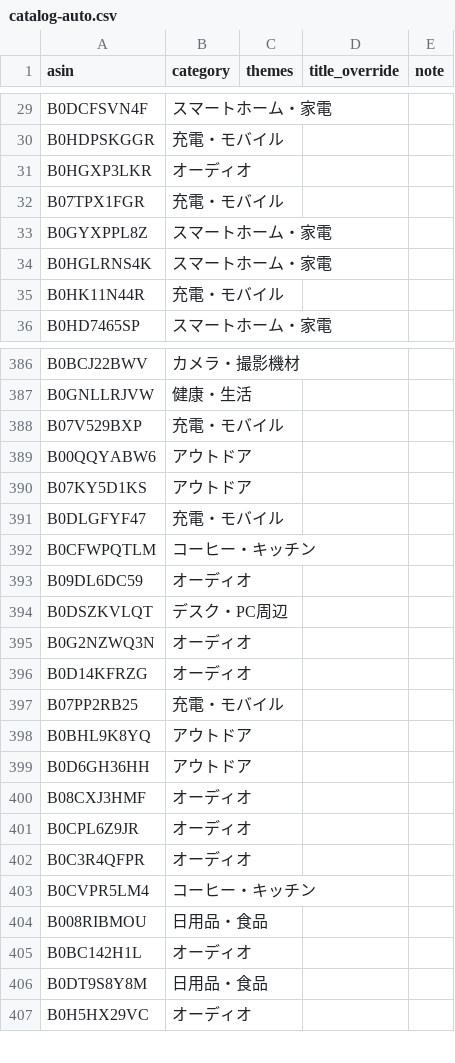
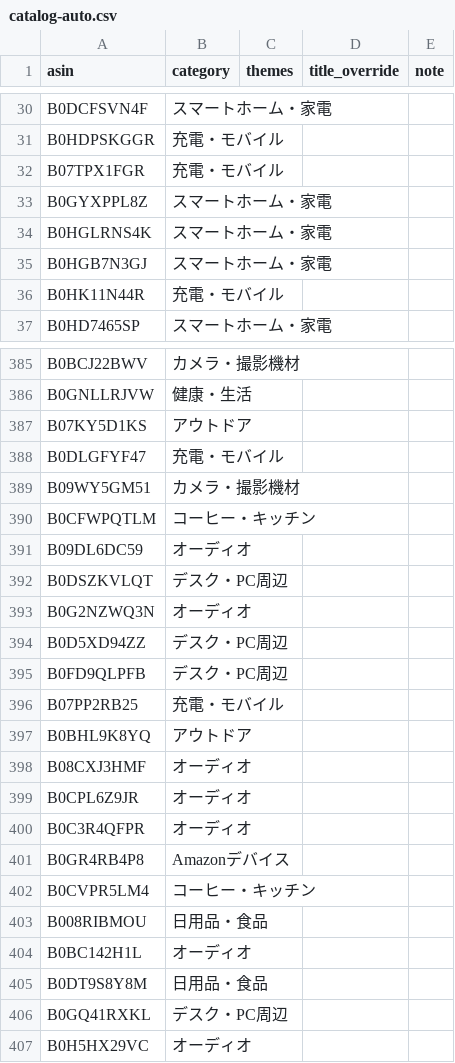
Before and after one commit to yokoichi/amazonsalematome, a CSV file: data/catalog-auto.csv, drawn as a sheet; only a part is shown, gaps mark what is left out; the diff covers the shown part only.

```diff
--- a/data/catalog-auto.csv
+++ b/data/catalog-auto.csv
@@ -30,3 +31,2 @@ B0DCFSVN4F,スマートホーム・家電,,,
 B0HDPSKGGR,充電・モバイル,,,
-B0HGXP3LKR,オーディオ,,,
 B07TPX1FGR,充電・モバイル,,,
@@ -34,2 +34,3 @@ B0GYXPPL8Z,スマートホーム・家電,,,
 B0HGLRNS4K,スマートホーム・家電,,,
+B0HGB7N3GJ,スマートホーム・家電,,,
 B0HK11N44R,充電・モバイル,,,
@@ -387,6 +386,5 @@ B0BCJ22BWV,カメラ・撮影機材,,,
 B0GNLLRJVW,健康・生活,,,
-B07V529BXP,充電・モバイル,,,
-B00QQYABW6,アウトドア,,,
 B07KY5D1KS,アウトドア,,,
 B0DLGFYF47,充電・モバイル,,,
+B09WY5GM51,カメラ・撮影機材,,,
 B0CFWPQTLM,コーヒー・キッチン,,,
@@ -395,6 +393,6 @@ B0DSZKVLQT,デスク・PC周辺,,,
 B0G2NZWQ3N,オーディオ,,,
-B0D14KFRZG,オーディオ,,,
+B0D5XD94ZZ,デスク・PC周辺,,,
+B0FD9QLPFB,デスク・PC周辺,,,
 B07PP2RB25,充電・モバイル,,,
 B0BHL9K8YQ,アウトドア,,,
-B0D6GH36HH,アウトドア,,,
 B08CXJ3HMF,オーディオ,,,
@@ -402,2 +400,3 @@ B0CPL6Z9JR,オーディオ,,,
 B0C3R4QFPR,オーディオ,,,
+B0GR4RB4P8,Amazonデバイス,,,
 B0CVPR5LM4,コーヒー・キッチン,,,
@@ -406,2 +405,3 @@ B0BC142H1L,オーディオ,,,
 B0DT9S8Y8M,日用品・食品,,,
+B0GQ41RXKL,デスク・PC周辺,,,
 B0H5HX29VC,オーディオ,,,
```
Also changed, not shown: 18 added rows, 20 removed rows and 2 moved rows elsewhere in this file, 1 other file.
